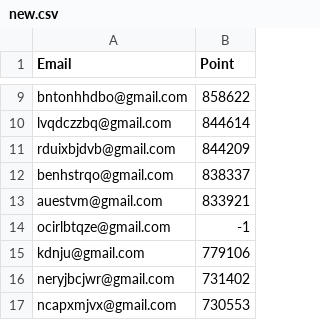
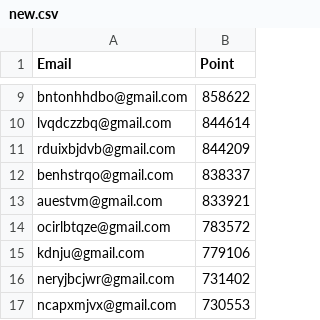
Before and after one commit to taittse140283/SE1426-CSD201, a CSV file: LAB1/new.csv, drawn as a sheet; only a part is shown, gaps mark what is left out.

```diff
--- a/LAB1/new.csv
+++ b/LAB1/new.csv
@@ -13,3 +13,3 @@ benhstrqo@gmail.com, 838337
 auestvm@gmail.com, 833921
-ocirlbtqze@gmail.com, -1
+ocirlbtqze@gmail.com, 783572
 kdnju@gmail.com, 779106
```
Also changed, not shown: 8 other files.
